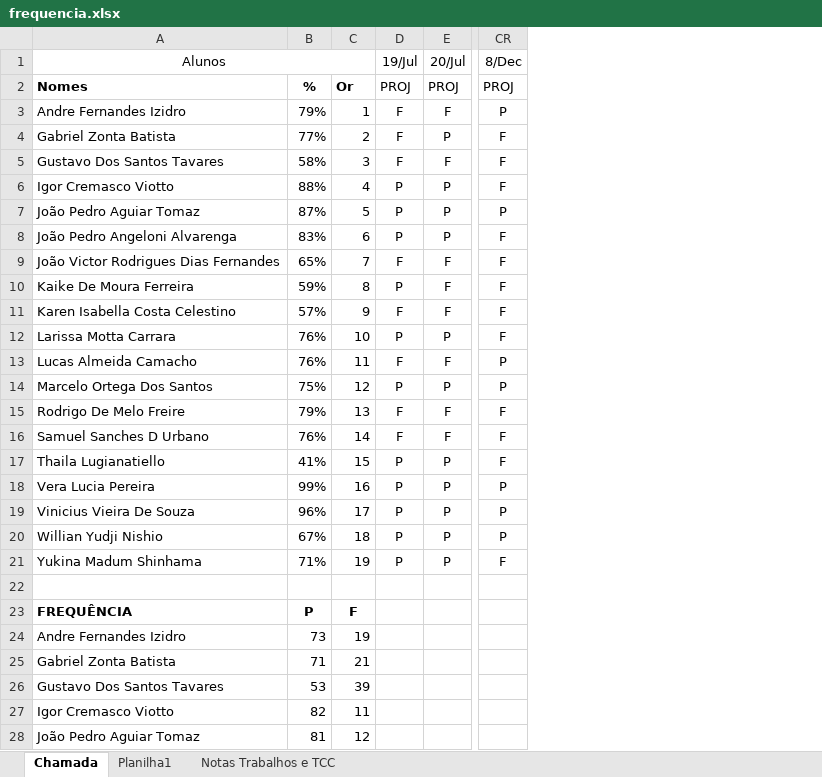
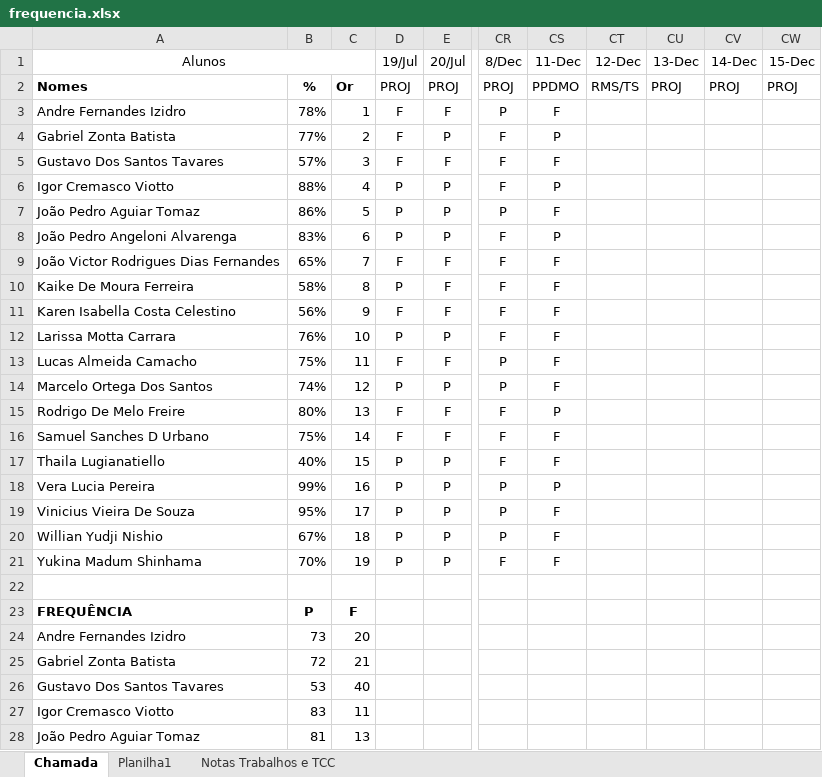
Before and after one commit to wellifabio/senai2023, an Excel workbook: 3des/frequencia.xlsx, sheet Chamada, drawn as a sheet; only a part is shown, gaps mark what is left out; values as stored, in another font and other column widths than the file's, no borders; conditional formats not drawn; the diff covers the shown part only; the diff names each change by its address in the sheet, - before the commit and + after, or states it on an @@ line.

Commit message:
chamada

```diff
--- a/3des/frequencia.xlsx (sheet Chamada)
+++ b/3des/frequencia.xlsx (sheet Chamada)
+column CS (11-Dec), rows 2-21: PPDMO | F | P | F | P | F | P | F | F | F | F | F | F | P | F | F | P | F | F | F
+column CT (12-Dec), row 2: RMS/TS
+column CU (13-Dec), row 2: PROJ
+column CV (14-Dec), row 2: PROJ
+column CW (15-Dec), row 2: PROJ
-B3: 79%
+B3: 78%
-B5: 58%
+B5: 57%
-B7: 87%
+B7: 86%
-B10: 59%
+B10: 58%
-B11: 57%
+B11: 56%
-B13: 76%
+B13: 75%
-B14: 75%
+B14: 74%
-B15: 79%
+B15: 80%
-B16: 76%
+B16: 75%
-B17: 41%
+B17: 40%
-B19: 96%
+B19: 95%
-B21: 71%
+B21: 70%
-C24: 19
+C24: 20
-B25: 71
+B25: 72
-C26: 39
+C26: 40
-B27: 82
+B27: 83
-C28: 12
+C28: 13
```
Also changed, not shown: 14 edited cells elsewhere in this sheet.
